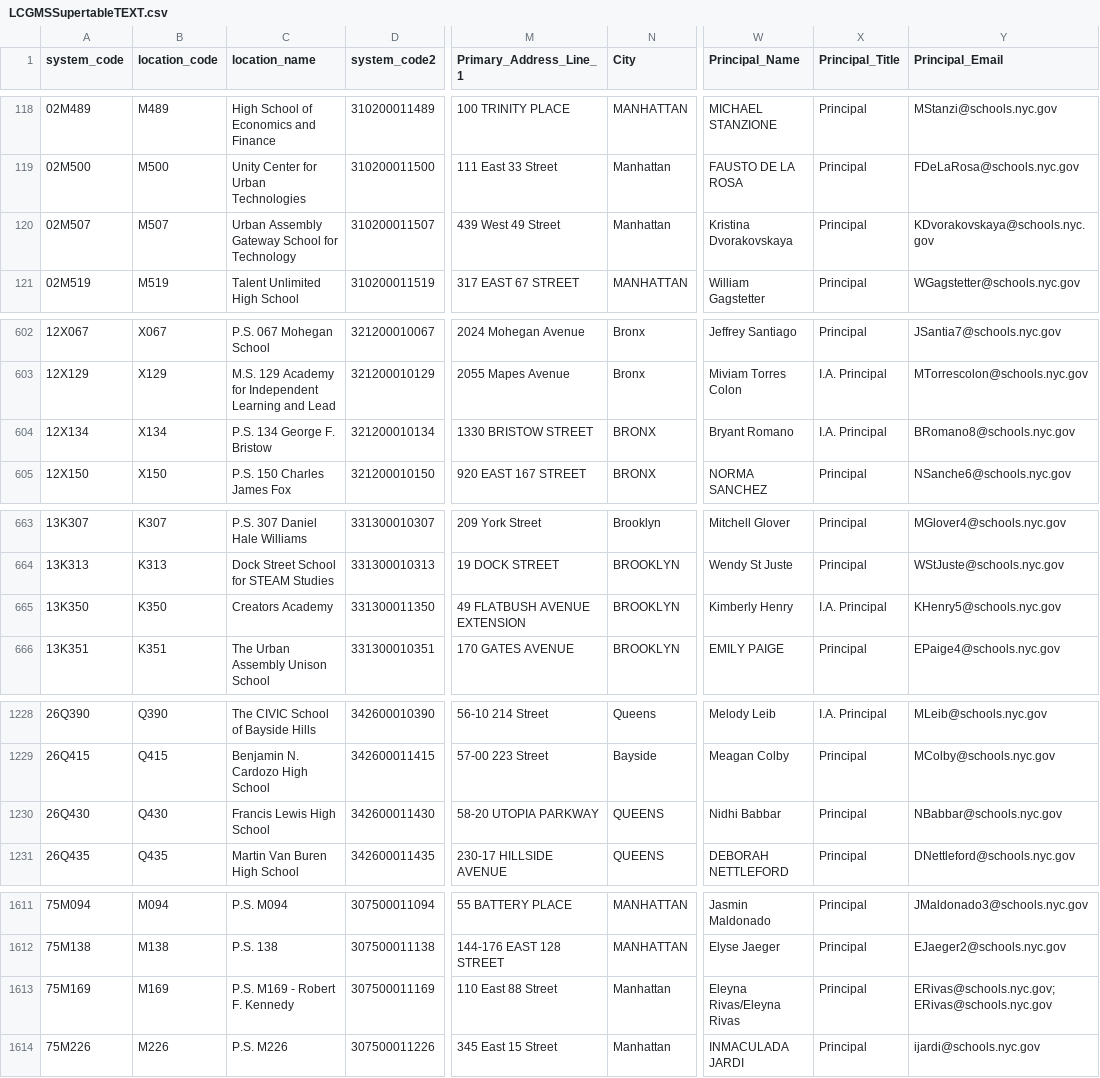
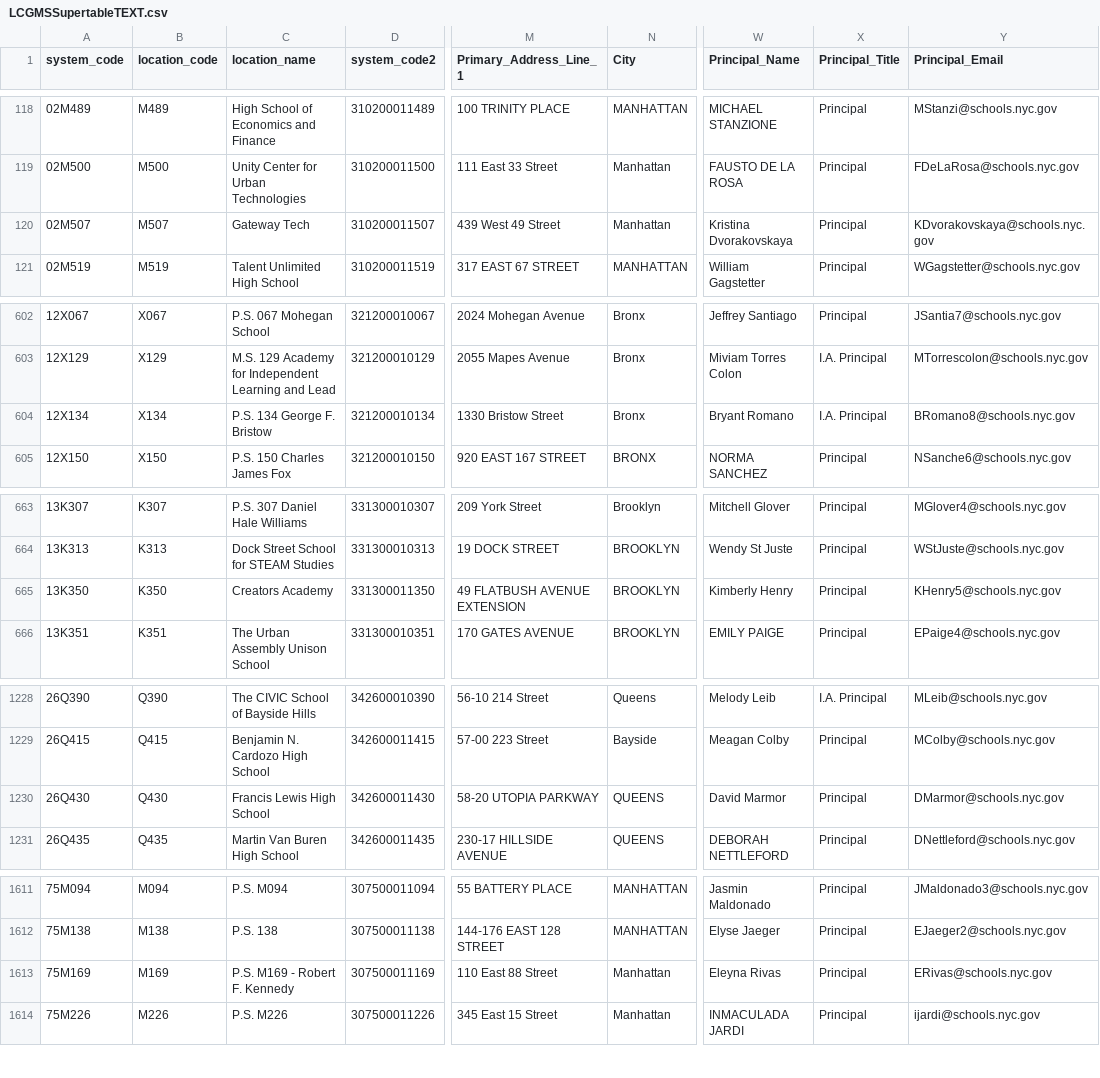
Before and after one commit to dsimoes-doe/LCGMS, a CSV file: LCGMSSupertableTEXT.csv, drawn as a sheet; only a part is shown, gaps mark what is left out; the diff covers the shown part only; the diff names each change by its address in the sheet, - before the commit and + after, or states it on an @@ line.

Commit message:
Update LCGMSSupertableTEXT.csv

```diff
--- a/LCGMSSupertableTEXT.csv
+++ b/LCGMSSupertableTEXT.csv
-C120 (location_name): Urban Assembly Gateway School for Technology
+C120 (location_name): Gateway Tech
-M604 (Primary_Address_Line_1): 1330 BRISTOW STREET
+M604 (Primary_Address_Line_1): 1330 Bristow Street
-N604 (City): BRONX
+N604 (City): Bronx
-X665 (Principal_Title): I.A. Principal
+X665 (Principal_Title): Principal
-W1230 (Principal_Name): Nidhi Babbar
+W1230 (Principal_Name): David Marmor
-Y1230 (Principal_Email): NBabbar@schools.nyc.gov
+Y1230 (Principal_Email): DMarmor@schools.nyc.gov
-W1613 (Principal_Name): Eleyna Rivas/Eleyna Rivas
+W1613 (Principal_Name): Eleyna Rivas
-Y1613 (Principal_Email): ERivas@schools.nyc.gov; ERivas@schools.nyc.gov
+Y1613 (Principal_Email): ERivas@schools.nyc.gov
```
Also changed, not shown: 4 edited cells elsewhere in this file.
